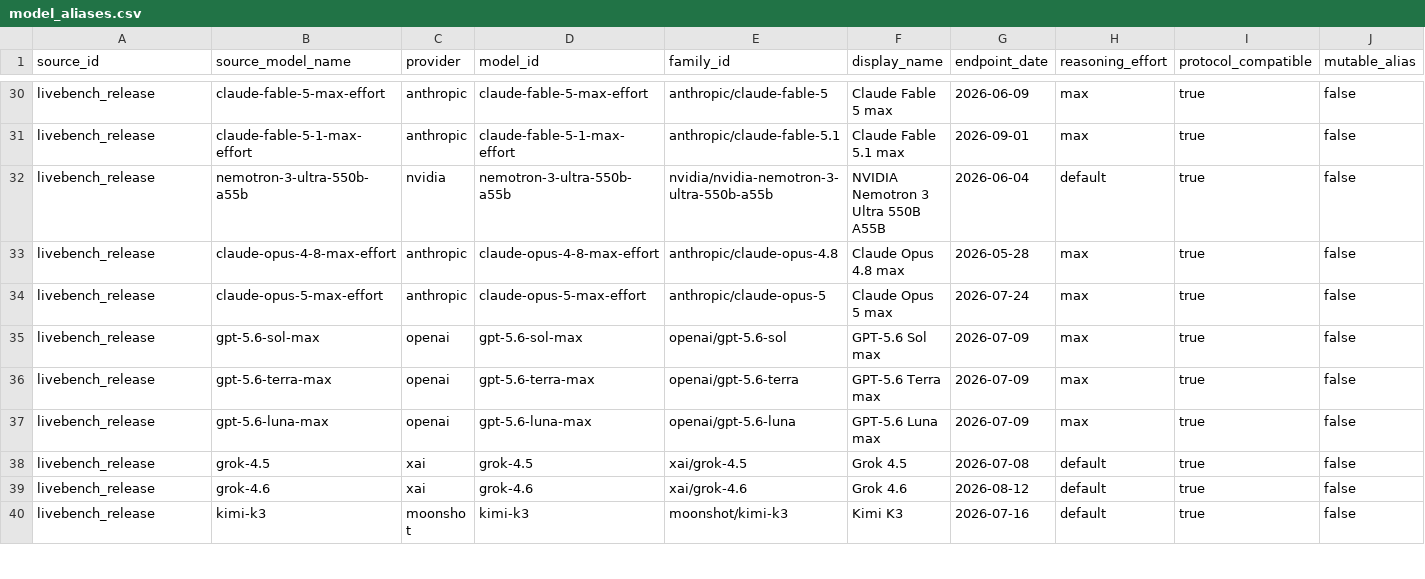
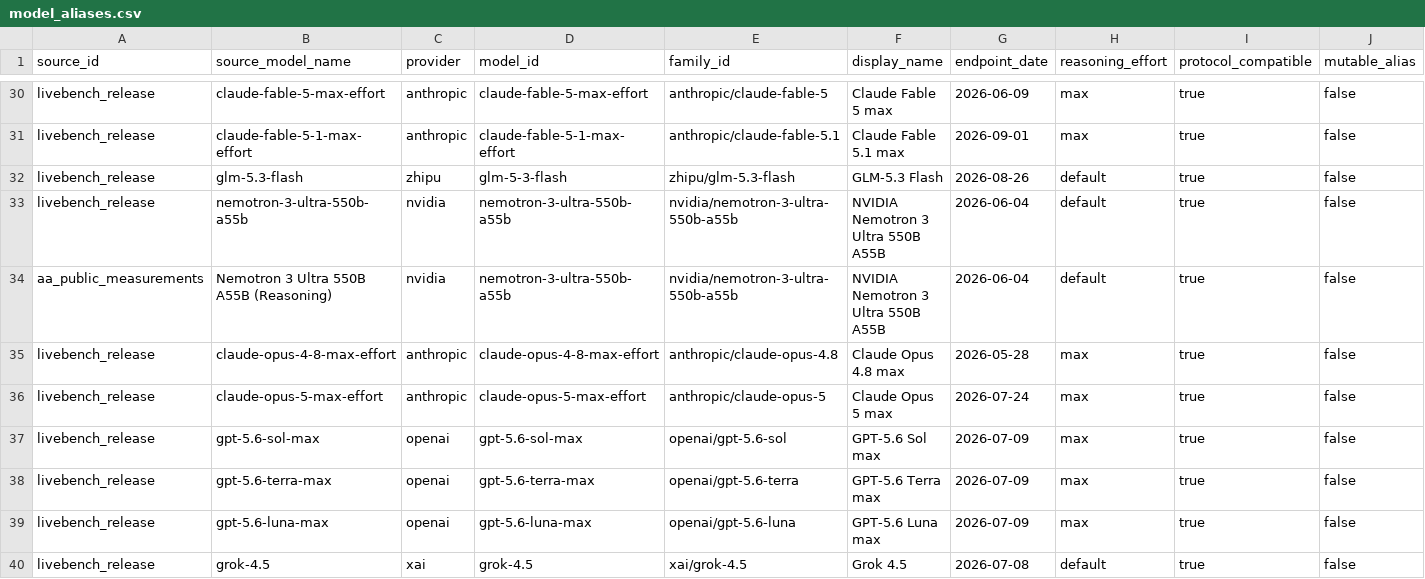
Before and after one commit to Dideass/ksr-leaderboard, a CSV file: data/manual/model_aliases.csv, drawn as a sheet; only a part is shown, gaps mark what is left out; the shorter side is filled out with more unchanged rows; addresses are those after the commit; rows hold the shown columns only; the diff names each change by its address in the sheet, - before the commit and + after, or states it on an @@ line.

Commit message:
Unify AA model aliases across sources

```diff
--- a/data/manual/model_aliases.csv
+++ b/data/manual/model_aliases.csv
+row 32: livebench_release | glm-5.3-flash | zhipu | glm-5-3-flash | zhipu/glm-5.3-flash | GLM-5.3 Flash | 2026-08-26 | default | true | false
-E33 (family_id): nvidia/nvidia-nemotron-3-ultra-550b-a55b
+E33 (family_id): nvidia/nemotron-3-ultra-550b-a55b
+row 34: aa_public_measurements | Nemotron 3 Ultra 550B A55B (Reasoning) | nvidia | nemotron-3-ultra-550b-a55b | nvidia/nemotron-3-ultra-550b-a55b | NVIDIA Nemotron 3 Ultra 550B A55B | 2026-06-04 | default | true | false
```
Also changed, not shown: 7 other files.
